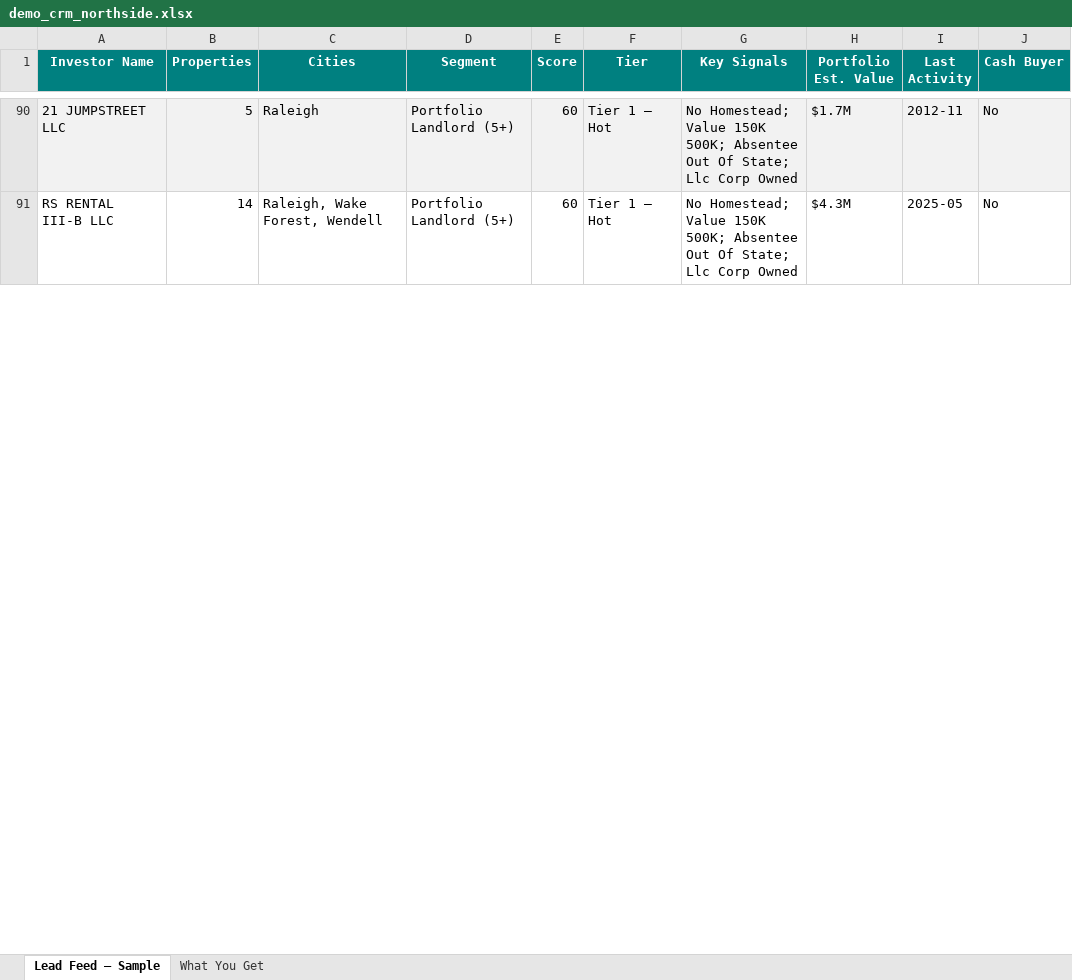
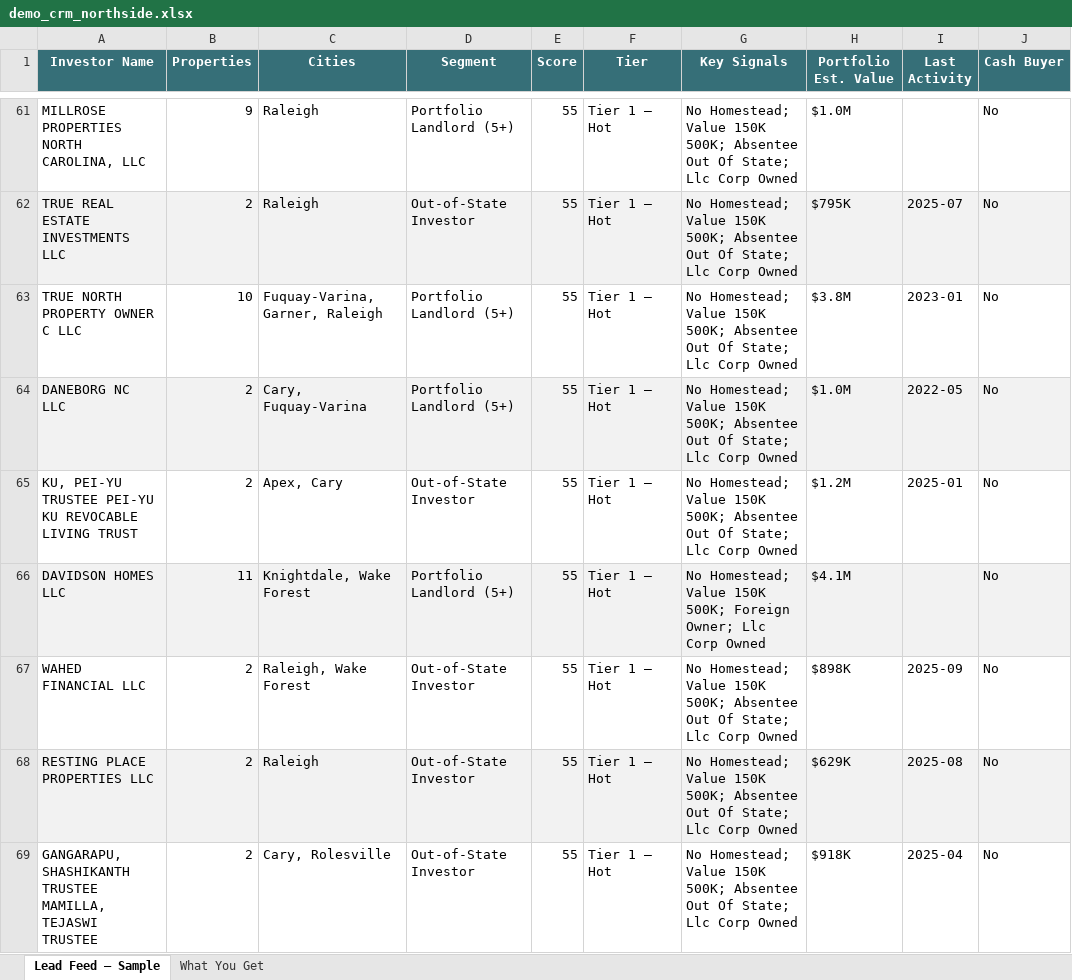
Before and after one commit to raisedbywolves53/dscr_lead_gen, an Excel workbook: sales/demo_tearsheets/demo_crm_northside.xlsx, sheet Lead Feed — Sample, drawn as a sheet; only a part is shown, gaps mark what is left out; values as stored, in another font and other column widths than the file's, no borders; addresses are those after the commit; the diff covers the shown part only; the diff names each change by its address in the sheet, - before the commit and + after, or states it on an @@ line.

```diff
--- a/sales/demo_tearsheets/demo_crm_northside.xlsx (sheet Lead Feed — Sample)
+++ b/sales/demo_tearsheets/demo_crm_northside.xlsx (sheet Lead Feed — Sample)
-A1:J1 fill: #008080
+A1:J1 fill: #366F78
-A61 (Investor Name): 21 JUMPSTREET LLC
+A61 (Investor Name): MILLROSE PROPERTIES NORTH CAROLINA, LLC
-A61:J61 fill: #F2F2F2
+A61:J61 fill: none
-B61 (Properties): 5
+B61 (Properties): 9
-E61 (Score): 60
+E61 (Score): 55
-H61 (Portfolio Est. Value): $1.7M
+H61 (Portfolio Est. Value): $1.0M
-I61 (Last Activity): 2012-11
+I61 (Last Activity): (empty)
+row 62: TRUE REAL ESTATE INVESTMENTS LLC | 2 | Raleigh | Out-of-State Investor | 55 | Tier 1 — Hot | No Homestead; Value 150K 500K; Absentee Out Of State; Llc Corp Owned | $795K | 2025-07 | No
-A63 (Investor Name): RS RENTAL III-B LLC
+A63 (Investor Name): TRUE NORTH PROPERTY OWNER C LLC
-B63 (Properties): 14
+B63 (Properties): 10
-C63 (Cities): Raleigh, Wake Forest, Wendell
+C63 (Cities): Fuquay-Varina, Garner, Raleigh
-E63 (Score): 60
+E63 (Score): 55
-H63 (Portfolio Est. Value): $4.3M
+H63 (Portfolio Est. Value): $3.8M
-I63 (Last Activity): 2025-05
+I63 (Last Activity): 2023-01
+row 64: DANEBORG NC LLC | 2 | Cary, Fuquay-Varina | Portfolio Landlord (5+) | 55 | Tier 1 — Hot | No Homestead; Value 150K 500K; Absentee Out Of State; Llc Corp Owned | $1.0M | 2022-05 | No
+row 65: KU, PEI-YU TRUSTEE PEI-YU KU REVOCABLE LIVING TRUST | 2 | Apex, Cary | Out-of-State Investor | 55 | Tier 1 — Hot | No Homestead; Value 150K 500K; Absentee Out Of State; Llc Corp Owned | $1.2M | 2025-01 | No
+row 66: DAVIDSON HOMES LLC | 11 | Knightdale, Wake Forest | Portfolio Landlord (5+) | 55 | Tier 1 — Hot | No Homestead; Value 150K 500K; Foreign Owner; Llc Corp Owned | $4.1M |  | No
+row 67: WAHED FINANCIAL LLC | 2 | Raleigh, Wake Forest | Out-of-State Investor | 55 | Tier 1 — Hot | No Homestead; Value 150K 500K; Absentee Out Of State; Llc Corp Owned | $898K | 2025-09 | No
+row 68: RESTING PLACE PROPERTIES LLC | 2 | Raleigh | Out-of-State Investor | 55 | Tier 1 — Hot | No Homestead; Value 150K 500K; Absentee Out Of State; Llc Corp Owned | $629K | 2025-08 | No
+row 69: GANGARAPU, SHASHIKANTH TRUSTEE MAMILLA, TEJASWI TRUSTEE | 2 | Cary, Rolesville | Out-of-State Investor | 55 | Tier 1 — Hot | No Homestead; Value 150K 500K; Absentee Out Of State; Llc Corp Owned | $918K | 2025-04 | No
```
Also changed, not shown: 56 added rows, 63 removed rows, 21 moved rows, 42 edited cells and cell formats elsewhere in this sheet, 1 other file.
